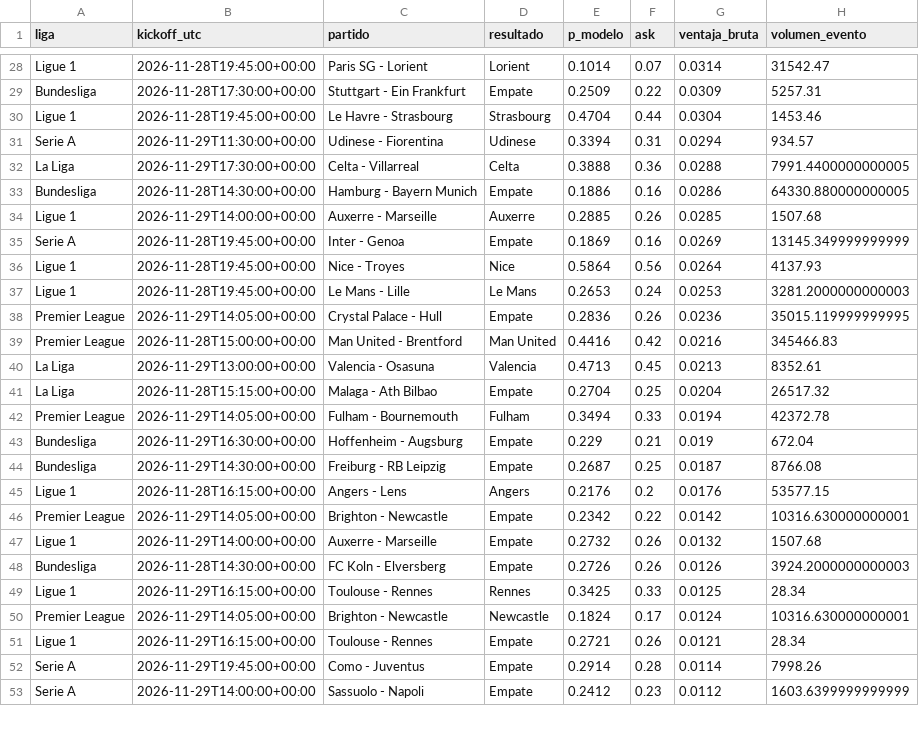
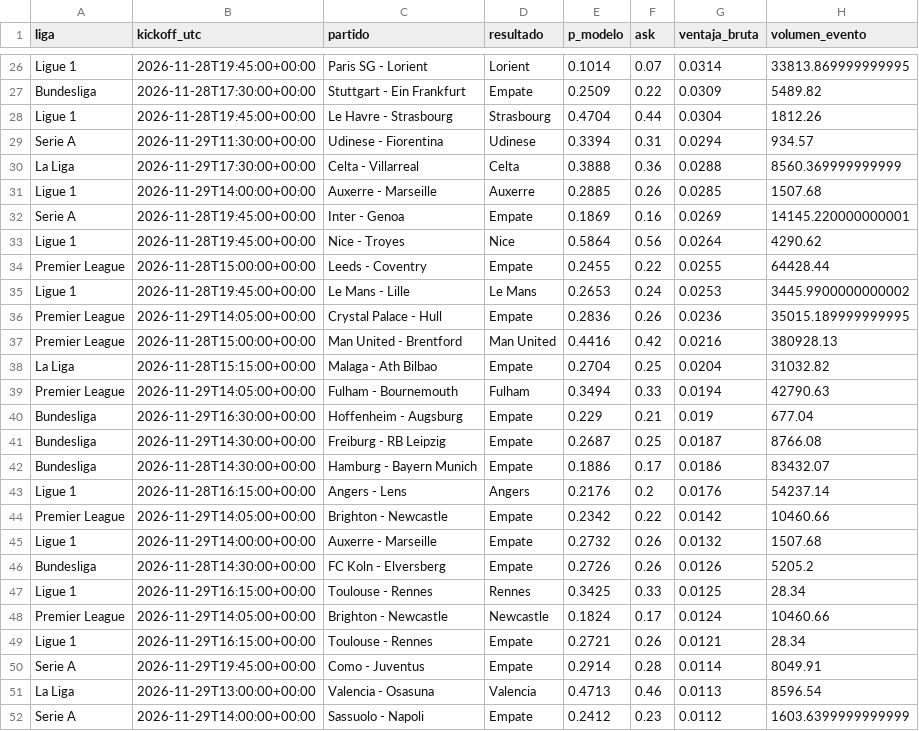
Before and after one commit to gabrielreyesu/mocha-picks, a CSV file: predictions/soccer_kalshi_edges.csv, drawn as a sheet; only a part is shown, gaps mark what is left out; removed rows and columns are numbered as before the commit, all else as after; the diff covers the shown part only; the diff names each change by its address in the sheet, - before the commit and + after, or states it on an @@ line.

```diff
--- a/predictions/soccer_kalshi_edges.csv
+++ b/predictions/soccer_kalshi_edges.csv
-H26 (volumen_evento): 31542.47
+H26 (volumen_evento): 33813.869999999995
-H27 (volumen_evento): 5257.31
+H27 (volumen_evento): 5489.82
-H28 (volumen_evento): 1453.46
+H28 (volumen_evento): 1812.26
-H30 (volumen_evento): 7991.4400000000005
+H30 (volumen_evento): 8560.369999999999
-row 33: Bundesliga | 2026-11-28T14:30:00+00:00 | Hamburg - Bayern Munich | Empate | 0.1886 | 0.16 | 0.0286 | 64330.880000000005
-H32 (volumen_evento): 13145.349999999999
+H32 (volumen_evento): 14145.220000000001
-H33 (volumen_evento): 4137.93
+H33 (volumen_evento): 4290.62
+row 34: Premier League | 2026-11-28T15:00:00+00:00 | Leeds - Coventry | Empate | 0.2455 | 0.22 | 0.0255 | 64428.44
-H35 (volumen_evento): 3281.2000000000003
+H35 (volumen_evento): 3445.9900000000002
-H36 (volumen_evento): 35015.119999999995
+H36 (volumen_evento): 35015.189999999995
-H37 (volumen_evento): 345466.83
+H37 (volumen_evento): 380928.13
-row 40: La Liga | 2026-11-29T13:00:00+00:00 | Valencia - Osasuna | Valencia | 0.4713 | 0.45 | 0.0213 | 8352.61
-H38 (volumen_evento): 26517.32
+H38 (volumen_evento): 31032.82
-H39 (volumen_evento): 42372.78
+H39 (volumen_evento): 42790.63
-H40 (volumen_evento): 672.04
+H40 (volumen_evento): 677.04
+row 42: Bundesliga | 2026-11-28T14:30:00+00:00 | Hamburg - Bayern Munich | Empate | 0.1886 | 0.17 | 0.0186 | 83432.07
-H43 (volumen_evento): 53577.15
+H43 (volumen_evento): 54237.14
-H44 (volumen_evento): 10316.630000000001
+H44 (volumen_evento): 10460.66
-H46 (volumen_evento): 3924.2000000000003
+H46 (volumen_evento): 5205.2
-H48 (volumen_evento): 10316.630000000001
+H48 (volumen_evento): 10460.66
-H50 (volumen_evento): 7998.26
+H50 (volumen_evento): 8049.91
+row 51: La Liga | 2026-11-29T13:00:00+00:00 | Valencia - Osasuna | Valencia | 0.4713 | 0.46 | 0.0113 | 8596.54
```
Also changed, not shown: 5 added rows, 8 removed rows and 25 edited cells elsewhere in this file, predictions/kalshi_snapshots.csv, 3 other files.
